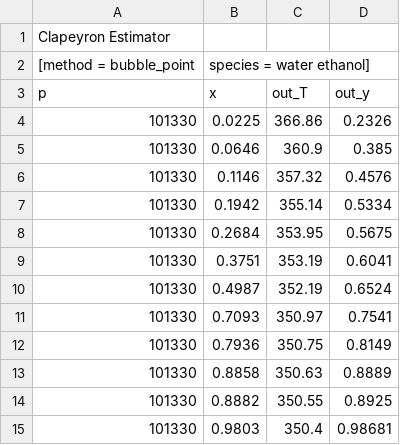
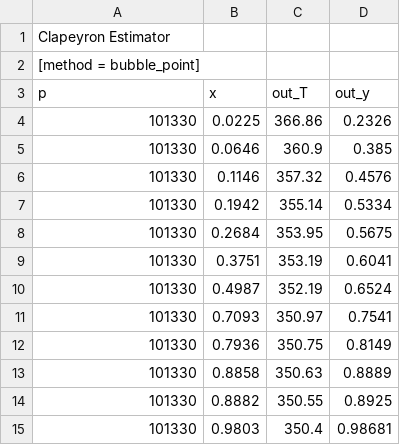
Before and after one commit to ClapeyronThermo/Clapeyron.jl, a CSV file: examples/data/bubble_point.csv, drawn as a sheet.

```diff
--- a/examples/data/bubble_point.csv
+++ b/examples/data/bubble_point.csv
@@ -1,3 +1,3 @@
 Clapeyron Estimator,,,
-[method = bubble_point, species = water ethanol],,,
+[method = bubble_point],,,
 p,x,out_T,out_y
```
Also changed, not shown: examples/data/saturation_liquid_density.csv, examples/data/saturation_pressure.csv, 2 other files.
